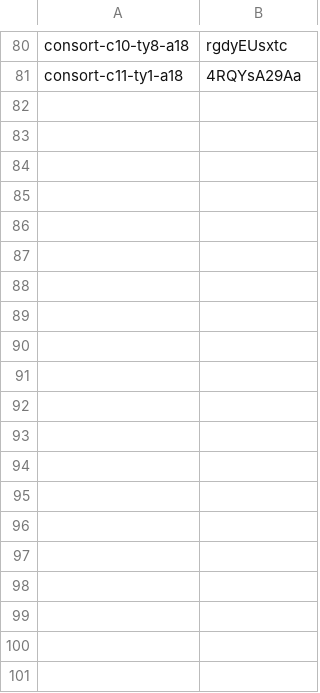
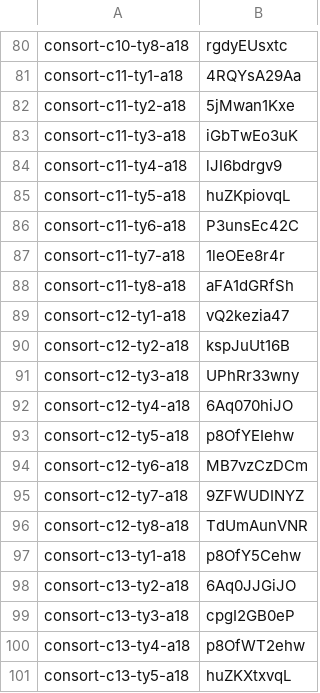
Before and after one commit to thientran2711/cung-tuong-mong, a TSV file: dev/handover/reports/fig-cutout-clean/batch-consort-ty-tools/progress/ids.tsv, drawn as a sheet; only a part is shown, gaps mark what is left out; the diff covers the shown part only; the diff names each change by its address in the sheet, - before the commit and + after, or states it on an @@ line.

```diff
--- a/dev/handover/reports/fig-cutout-clean/batch-consort-ty-tools/progress/ids.tsv
+++ b/dev/handover/reports/fig-cutout-clean/batch-consort-ty-tools/progress/ids.tsv
+row 82: consort-c11-ty2-a18 | 5jMwan1Kxe
+row 83: consort-c11-ty3-a18 | iGbTwEo3uK
+row 84: consort-c11-ty4-a18 | lJI6bdrgv9
+row 85: consort-c11-ty5-a18 | huZKpiovqL
+row 86: consort-c11-ty6-a18 | P3unsEc42C
+row 87: consort-c11-ty7-a18 | 1leOEe8r4r
+row 88: consort-c11-ty8-a18 | aFA1dGRfSh
+row 89: consort-c12-ty1-a18 | vQ2kezia47
+row 90: consort-c12-ty2-a18 | kspJuUt16B
+row 91: consort-c12-ty3-a18 | UPhRr33wny
+row 92: consort-c12-ty4-a18 | 6Aq070hiJO
+row 93: consort-c12-ty5-a18 | p8OfYEIehw
+row 94: consort-c12-ty6-a18 | MB7vzCzDCm
+row 95: consort-c12-ty7-a18 | 9ZFWUDINYZ
+row 96: consort-c12-ty8-a18 | TdUmAunVNR
+row 97: consort-c13-ty1-a18 | p8OfY5Cehw
+row 98: consort-c13-ty2-a18 | 6Aq0JJGiJO
+row 99: consort-c13-ty3-a18 | cpgI2GB0eP
+row 100: consort-c13-ty4-a18 | p8OfWT2ehw
+row 101: consort-c13-ty5-a18 | huZKXtxvqL
```
Also changed, not shown: 20 added rows elsewhere in this file, dev/handover/reports/fig-cutout-clean/batch-consort-ty-tools/progress/g3.tsv.
